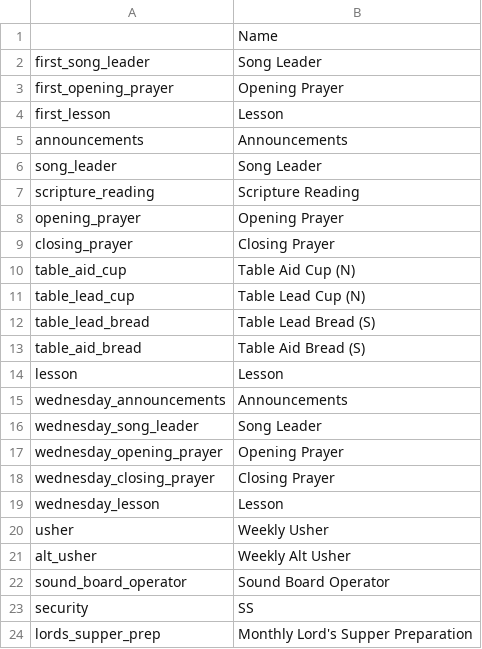
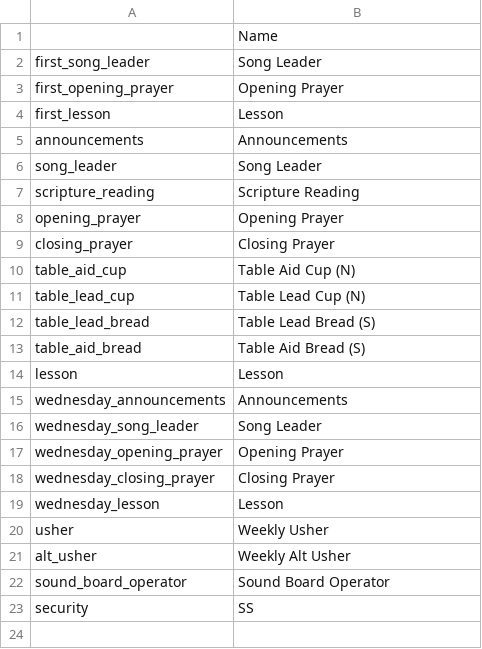
Before and after one commit to samtipton/congregation-roster, a CSV file: data/duty-names.csv, drawn as a sheet.

```diff
--- a/data/duty-names.csv
+++ b/data/duty-names.csv
@@ -23,2 +23 @@ sound_board_operator,Sound Board Operator
 security,SS
-lords_supper_prep,Monthly Lord's Supper Preparation
```
Also changed, not shown: data/exclusions.csv, data/men.csv, 12 other files.
